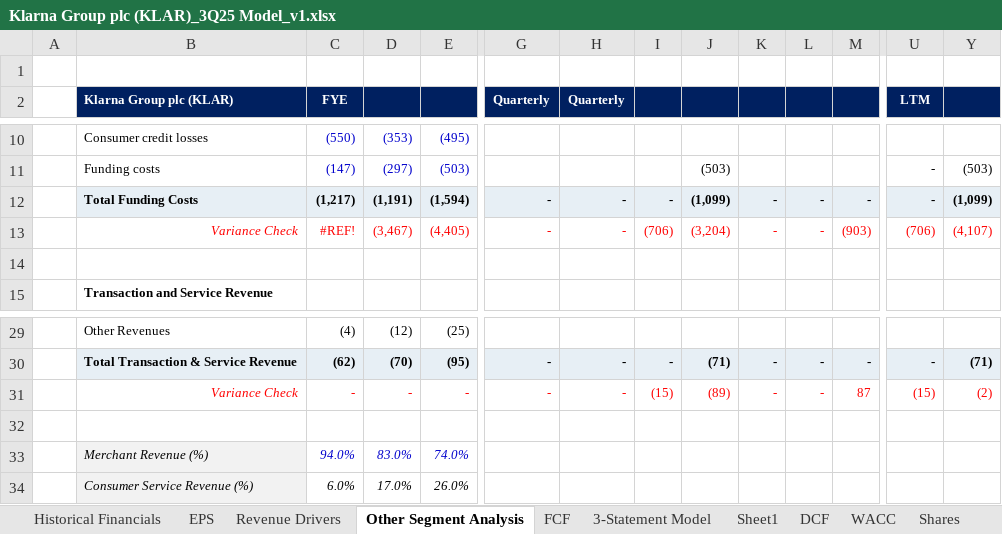
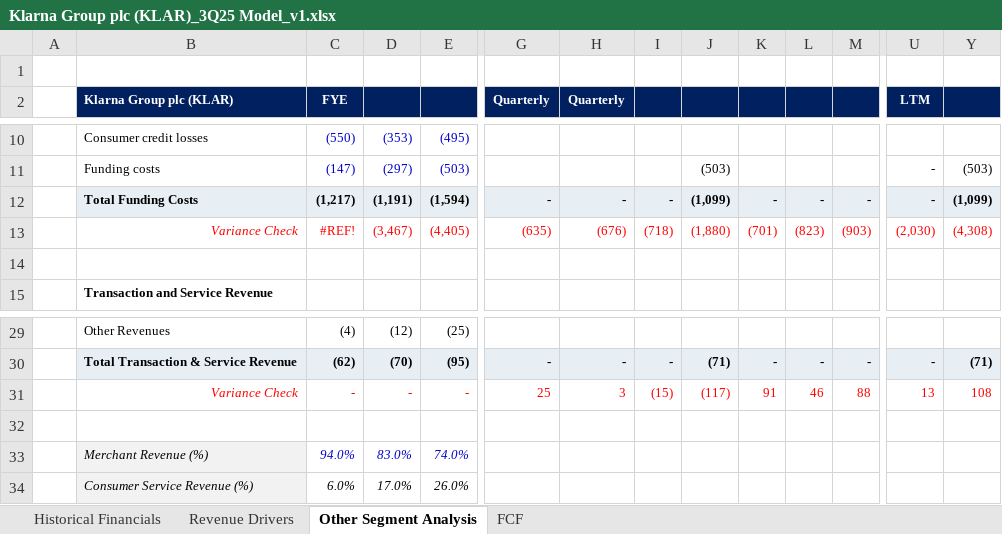
Before and after one commit to EquilibrisResearch/Financial-Models, an Excel workbook: Tech, Media, and Telecom (TMT)/Technology /Fintech/Klarna Group plc (KLAR)/Financial Model/Klarna Group plc (KLAR)_3Q25 Model_v1.xlsx, sheet Other Segment Analysis, drawn as a sheet; only a part is shown, gaps mark what is left out; values as stored, in another font and other column widths than the file's, no borders; removed rows and columns are numbered as before the commit, all else as after; rows hold the shown columns only; the diff names each change by its address in the sheet, - before the commit and + after, or states it on an @@ line.

```diff
--- a/Tech, Media, and Telecom (TMT)/Technology /Fintech/Klarna Group plc (KLAR)/Financial Model/Klarna Group plc (KLAR)_3Q25 Model_v1.xlsx (sheet Other Segment Analysis)
+++ b/Tech, Media, and Telecom (TMT)/Technology /Fintech/Klarna Group plc (KLAR)/Financial Model/Klarna Group plc (KLAR)_3Q25 Model_v1.xlsx (sheet Other Segment Analysis)
-sheet tab: EPS
-sheet tab: 3-Statement Model
-sheet tab: Sheet1
-sheet tab: DCF
-sheet tab: WACC
-sheet tab: Shares
-row 13:  | Variance Check | #REF! | (3,467) | (4,405) | - | - | (706) | (3,204) | - | - | (903) | (706) | (4,107)
+row 13:  | Variance Check | #REF! | (3,467) | (4,405) | (635) | (676) | (718) | (1,880) | (701) | (823) | (903) | (2,030) | (4,308)
-row 31:  | Variance Check | - | - | - | - | - | (15) | (89) | - | - | 87 | (15) | (2)
+row 31:  | Variance Check | - | - | - | 25 | 3 | (15) | (117) | 91 | 46 | 88 | 13 | 108
```
Also changed, not shown: sheet Historical Financials, sheet FCF, sheet Revenue Drivers, other sheet tabs, formulas that keep their value, hidden cells, charts or pictures.
